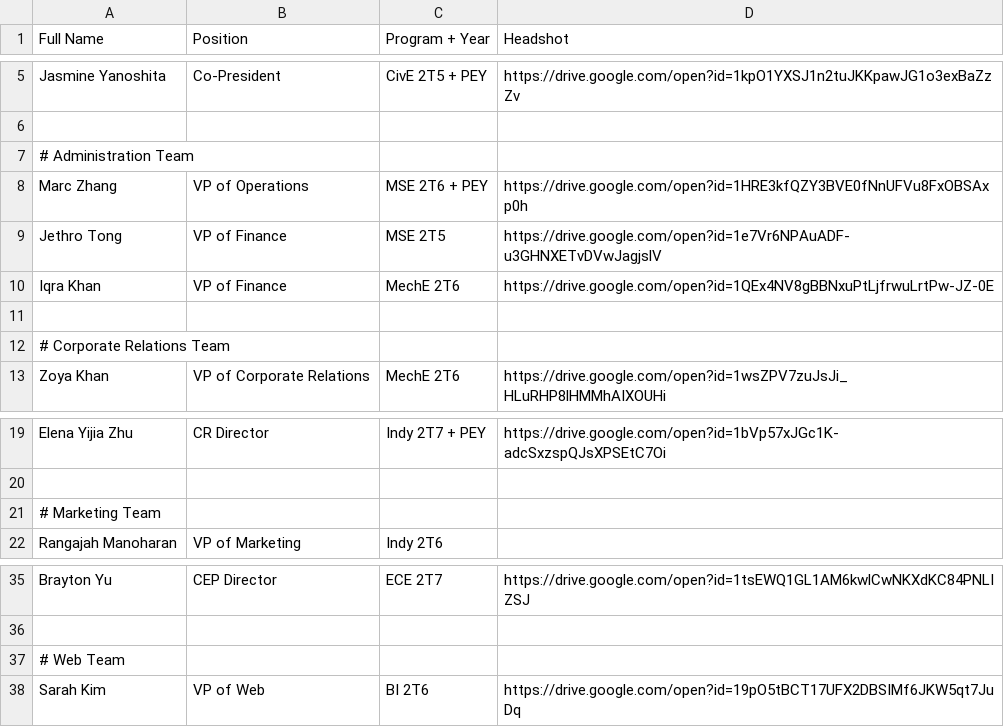
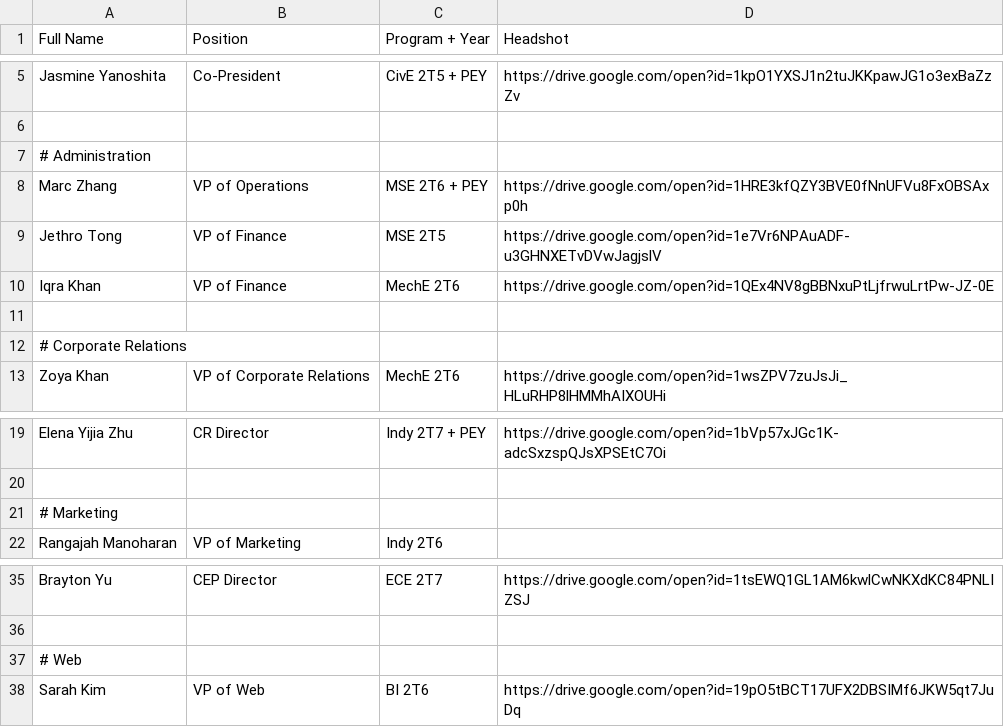
Before and after one commit to uoftesca/utesca-frontend, a CSV file: public/about/intro-post-form-responses.csv, drawn as a sheet; only a part is shown, gaps mark what is left out.

Commit message:
Removed team from headings

```diff
--- a/public/about/intro-post-form-responses.csv
+++ b/public/about/intro-post-form-responses.csv
@@ -6,3 +6,3 @@ Jasmine Yanoshita,Co-President,CivE 2T5 + PEY,https://drive.google.com/open?id=1
 
-# Administration Team
+# Administration
 Marc Zhang,VP of Operations,MSE 2T6 + PEY,https://drive.google.com/open?id=1HRE3kfQZY3BVE0fNnUFVu8FxOBSAxp0h
@@ -11,3 +11,3 @@ Iqra Khan,VP of Finance,MechE 2T6,https://drive.google.com/open?id=1QEx4NV8gBBNx
 
-# Corporate Relations Team
+# Corporate Relations
 Zoya Khan,VP of Corporate Relations,MechE 2T6,https://drive.google.com/open?id=1wsZPV7zuJsJi_HLuRHP8lHMMhAIXOUHi
@@ -20,3 +20,3 @@ Elena Yijia Zhu,CR Director,Indy 2T7 + PEY,https://drive.google.com/open?id=1bVp
 
-# Marketing Team
+# Marketing
 Rangajah Manoharan,VP of Marketing,Indy 2T6,
@@ -36,3 +36,3 @@ Brayton Yu,CEP Director,ECE 2T7,https://drive.google.com/open?id=1tsEWQ1GL1AM6kw
 
-# Web Team
+# Web
 Sarah Kim,VP of Web,BI 2T6,https://drive.google.com/open?id=19pO5tBCT17UFX2DBSIMf6JKW5qt7JuDq
```
